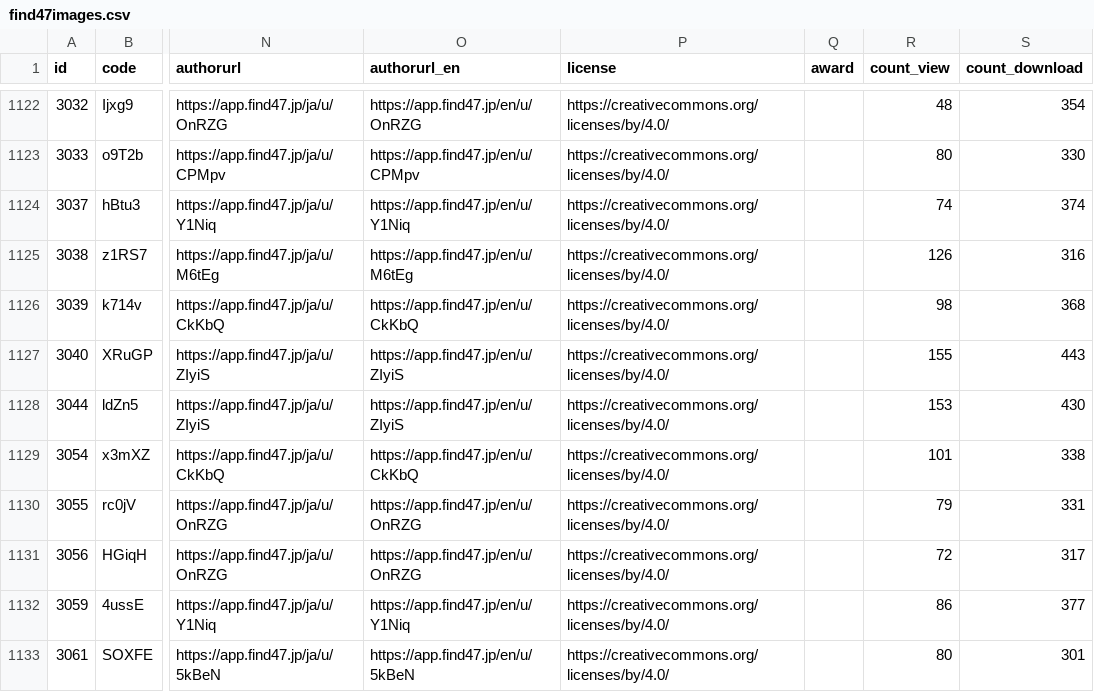
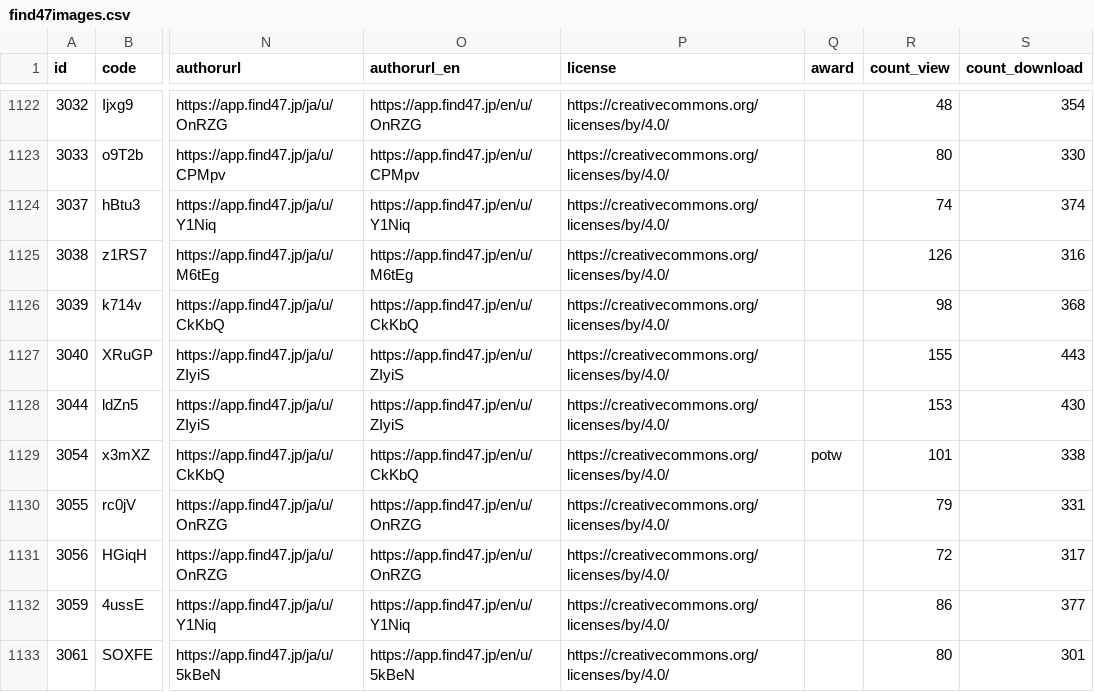
Before and after one commit to code4fukui/find47, a CSV file: find47images.csv, drawn as a sheet; only a part is shown, gaps mark what is left out; the diff covers the shown part only; the diff names each change by its address in the sheet, - before the commit and + after, or states it on an @@ line.

```diff
--- a/find47images.csv
+++ b/find47images.csv
-Q1129 (award): (empty)
+Q1129 (award): potw
```
Also changed, not shown: 6 added rows and 5 edited cells elsewhere in this file, 19 other files.
